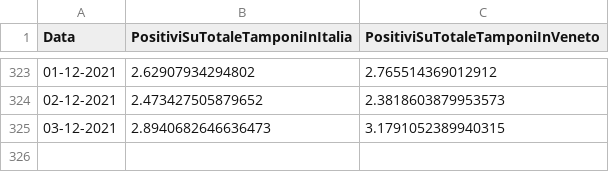
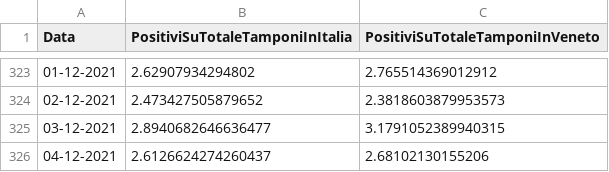
Before and after one commit to DigitalChriAri/Covid, a CSV file: Covid19GraficiTamponiTotaliItaliaEVeneto.csv, drawn as a sheet; only a part is shown, gaps mark what is left out.

```diff
--- a/Covid19GraficiTamponiTotaliItaliaEVeneto.csv
+++ b/Covid19GraficiTamponiTotaliItaliaEVeneto.csv
@@ -324,2 +324,3 @@ Data,PositiviSuTotaleTamponiInItalia,PositiviSuTotaleTamponiInVeneto
 02-12-2021,2.473427505879652,2.3818603879953573
-03-12-2021,2.8940682646636473,3.1791052389940315
+03-12-2021,2.8940682646636477,3.1791052389940315
+04-12-2021,2.6126624274260437,2.68102130155206
```
Also changed, not shown: Covid19GraficiItaliaEVeneto.csv.
